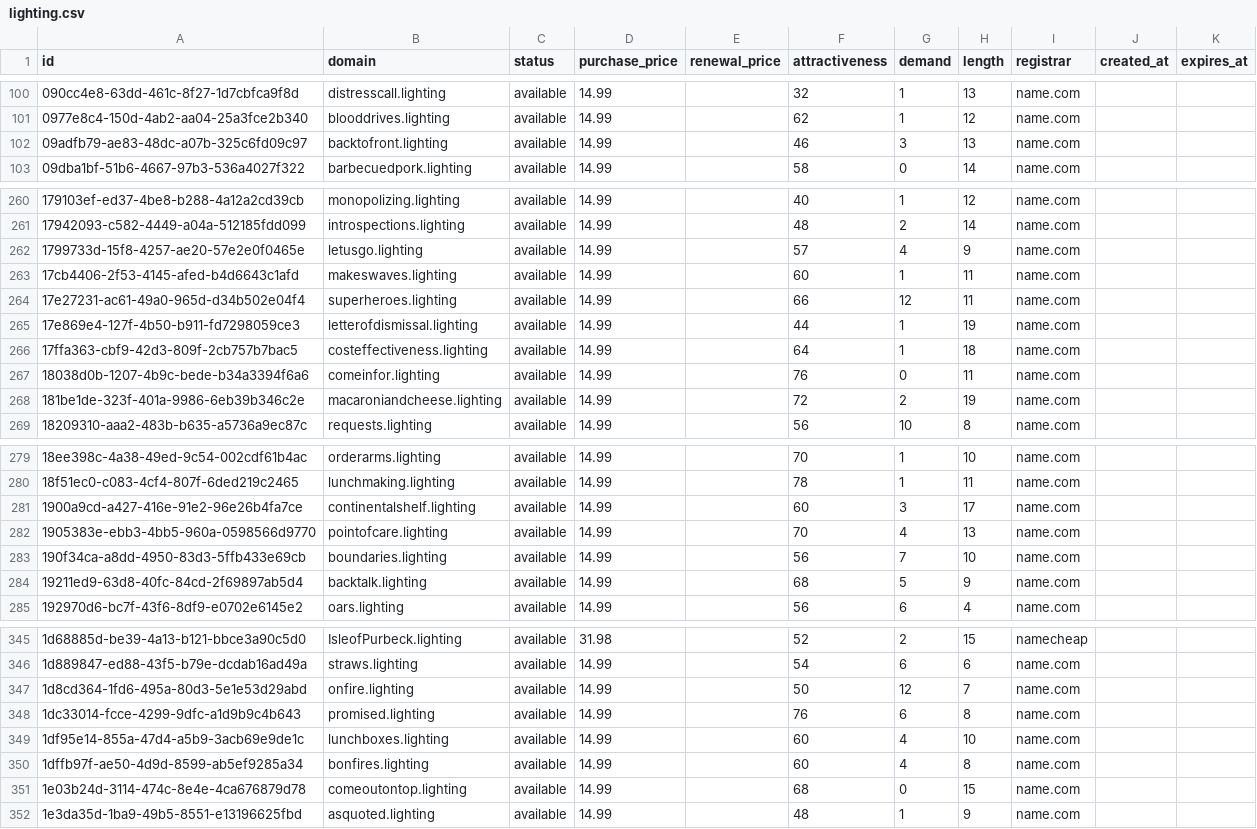
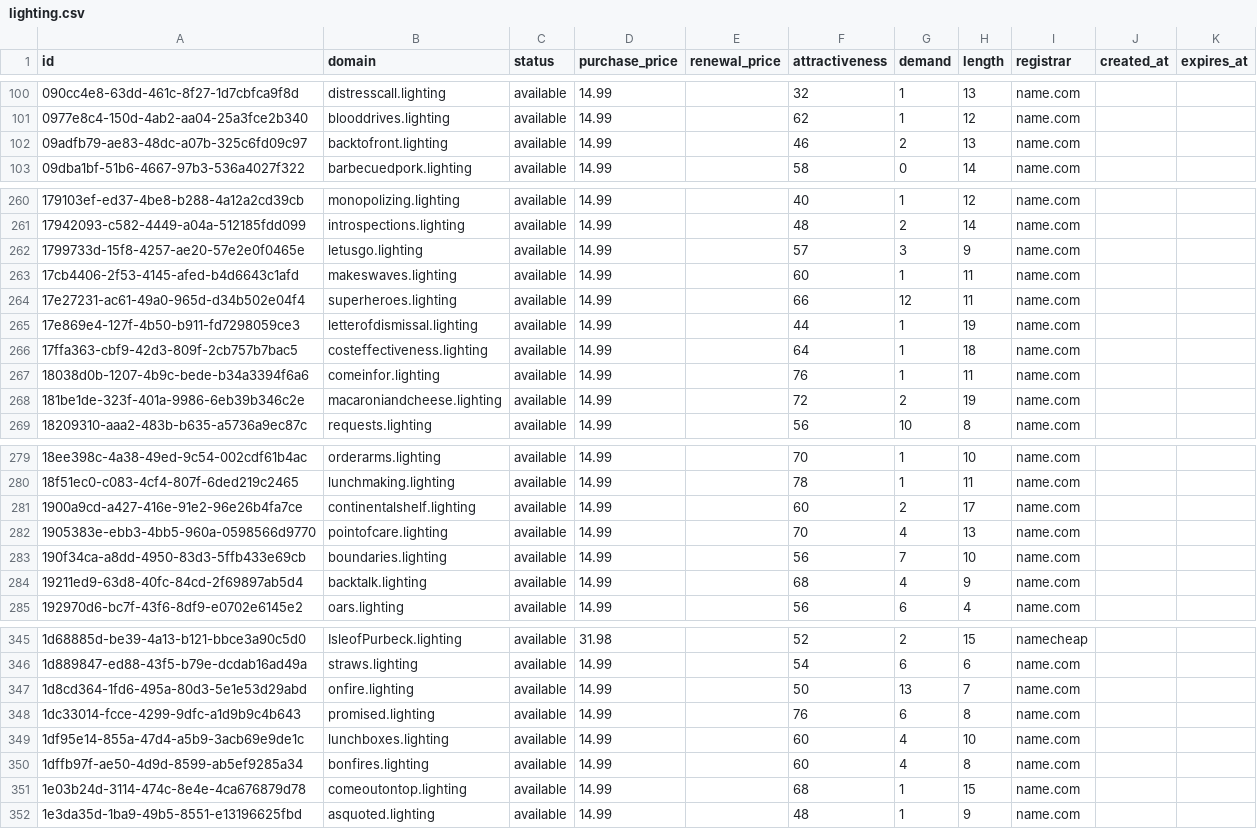
Before and after one commit to UniqueDomains/lighting-oneword-domains, a CSV file: lighting.csv, drawn as a sheet; only a part is shown, gaps mark what is left out; the diff covers the shown part only.

```diff
--- a/lighting.csv
+++ b/lighting.csv
@@ -101,3 +101,3 @@ id,domain,status,purchase_price,renewal_price,attractiveness,demand,length,regis
 0977e8c4-150d-4ab2-aa04-25a3fce2b340,blooddrives.lighting,available,14.99,,62,1,12,name.com,,
-09adfb79-ae83-48dc-a07b-325c6fd09c97,backtofront.lighting,available,14.99,,46,3,13,name.com,,
+09adfb79-ae83-48dc-a07b-325c6fd09c97,backtofront.lighting,available,14.99,,46,2,13,name.com,,
 09dba1bf-51b6-4667-97b3-536a4027f322,barbecuedpork.lighting,available,14.99,,58,0,14,name.com,,
@@ -261,3 +261,3 @@ id,domain,status,purchase_price,renewal_price,attractiveness,demand,length,regis
 17942093-c582-4449-a04a-512185fdd099,introspections.lighting,available,14.99,,48,2,14,name.com,,
-1799733d-15f8-4257-ae20-57e2e0f0465e,letusgo.lighting,available,14.99,,57,4,9,name.com,,
+1799733d-15f8-4257-ae20-57e2e0f0465e,letusgo.lighting,available,14.99,,57,3,9,name.com,,
 17cb4406-2f53-4145-afed-b4d6643c1afd,makeswaves.lighting,available,14.99,,60,1,11,name.com,,
@@ -266,3 +266,3 @@ id,domain,status,purchase_price,renewal_price,attractiveness,demand,length,regis
 17ffa363-cbf9-42d3-809f-2cb757b7bac5,costeffectiveness.lighting,available,14.99,,64,1,18,name.com,,
-18038d0b-1207-4b9c-bede-b34a3394f6a6,comeinfor.lighting,available,14.99,,76,0,11,name.com,,
+18038d0b-1207-4b9c-bede-b34a3394f6a6,comeinfor.lighting,available,14.99,,76,1,11,name.com,,
 181be1de-323f-401a-9986-6eb39b346c2e,macaroniandcheese.lighting,available,14.99,,72,2,19,name.com,,
@@ -280,6 +280,6 @@ id,domain,status,purchase_price,renewal_price,attractiveness,demand,length,regis
 18f51ec0-c083-4cf4-807f-6ded219c2465,lunchmaking.lighting,available,14.99,,78,1,11,name.com,,
-1900a9cd-a427-416e-91e2-96e26b4fa7ce,continentalshelf.lighting,available,14.99,,60,3,17,name.com,,
+1900a9cd-a427-416e-91e2-96e26b4fa7ce,continentalshelf.lighting,available,14.99,,60,2,17,name.com,,
 1905383e-ebb3-4bb5-960a-0598566d9770,pointofcare.lighting,available,14.99,,70,4,13,name.com,,
 190f34ca-a8dd-4950-83d3-5ffb433e69cb,boundaries.lighting,available,14.99,,56,7,10,name.com,,
-19211ed9-63d8-40fc-84cd-2f69897ab5d4,backtalk.lighting,available,14.99,,68,5,9,name.com,,
+19211ed9-63d8-40fc-84cd-2f69897ab5d4,backtalk.lighting,available,14.99,,68,4,9,name.com,,
 192970d6-bc7f-43f6-8df9-e0702e6145e2,oars.lighting,available,14.99,,56,6,4,name.com,,
@@ -346,3 +346,3 @@ id,domain,status,purchase_price,renewal_price,attractiveness,demand,length,regis
 1d889847-ed88-43f5-b79e-dcdab16ad49a,straws.lighting,available,14.99,,54,6,6,name.com,,
-1d8cd364-1fd6-495a-80d3-5e1e53d29abd,onfire.lighting,available,14.99,,50,12,7,name.com,,
+1d8cd364-1fd6-495a-80d3-5e1e53d29abd,onfire.lighting,available,14.99,,50,13,7,name.com,,
 1dc33014-fcce-4299-9dfc-a1d9b9c4b643,promised.lighting,available,14.99,,76,6,8,name.com,,
@@ -350,3 +350,3 @@ id,domain,status,purchase_price,renewal_price,attractiveness,demand,length,regis
 1dffb97f-ae50-4d9d-8599-ab5ef9285a34,bonfires.lighting,available,14.99,,60,4,8,name.com,,
-1e03b24d-3114-474c-8e4e-4ca676879d78,comeoutontop.lighting,available,14.99,,68,0,15,name.com,,
+1e03b24d-3114-474c-8e4e-4ca676879d78,comeoutontop.lighting,available,14.99,,68,1,15,name.com,,
 1e3da35d-1ba9-49b5-8551-e13196625fbd,asquoted.lighting,available,14.99,,48,1,9,name.com,,
```
Also changed, not shown: 44 edited cells elsewhere in this file, 4 other files.
